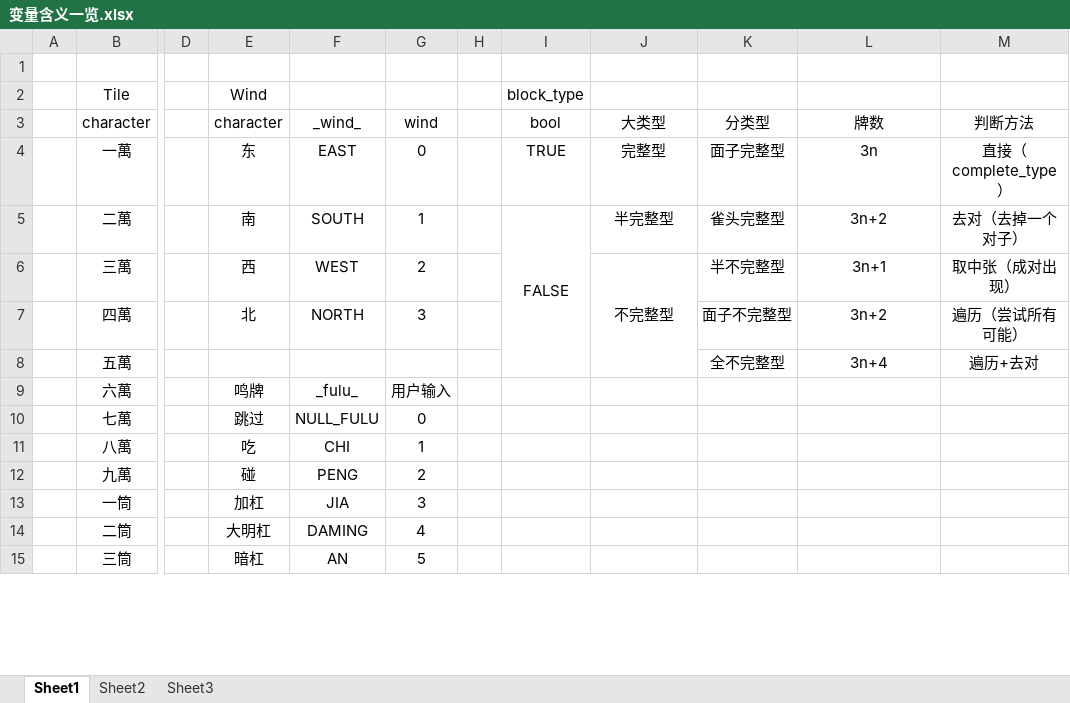
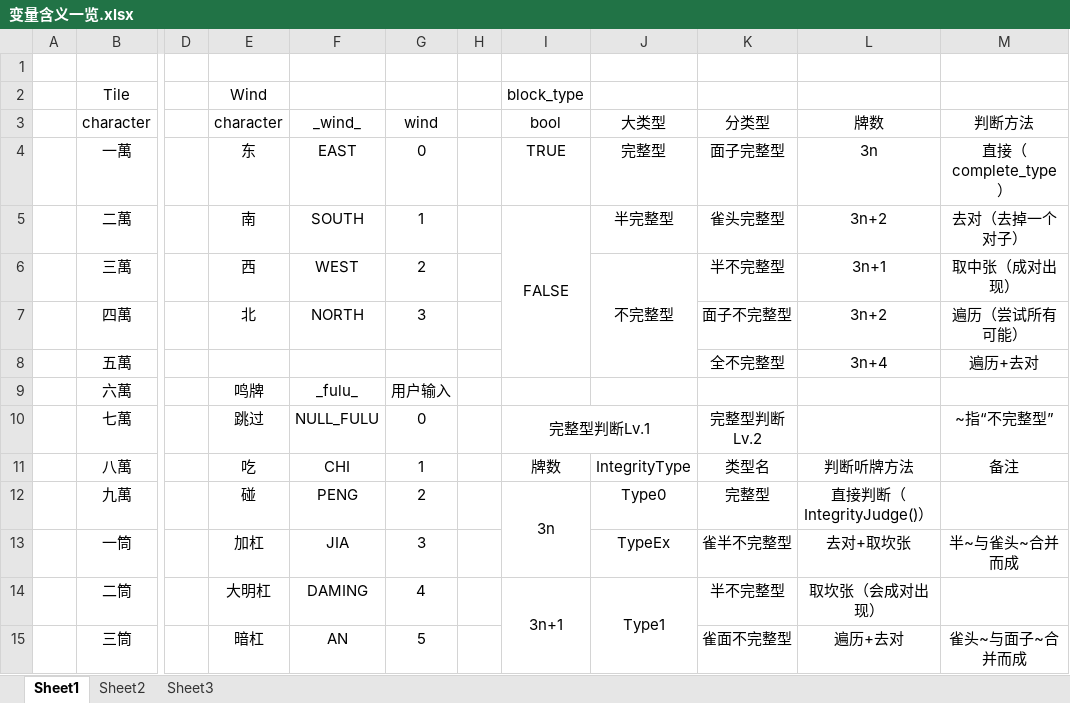
Before and after one commit to Poker-sang/Mahjong, an Excel workbook: Comments/变量含义一览.xlsx, sheet Sheet1, drawn as a sheet; only a part is shown, gaps mark what is left out; values as stored, in another font and other column widths than the file's, no borders; the diff covers the shown part only; the diff names each change by its address in the sheet, - before the commit and + after, or states it on an @@ line.

Commit message:
更新文档

```diff
--- a/Comments/变量含义一览.xlsx (sheet Sheet1)
+++ b/Comments/变量含义一览.xlsx (sheet Sheet1)
-I10 (bool): (empty)
+I10 (bool): 完整型判断Lv.1
+I10:J10 merged
-K10 (分类型): (empty)
+K10 (分类型): 完整型判断Lv.2
-M10 (判断方法): (empty)
+M10 (判断方法): ~指“不完整型”
-I11 (bool): (empty)
+I11 (bool): 牌数
-J11 (大类型): (empty)
+J11 (大类型): IntegrityType
-K11 (分类型): (empty)
+K11 (分类型): 类型名
-L11 (牌数): (empty)
+L11 (牌数): 判断听牌方法
-M11 (判断方法): (empty)
+M11 (判断方法): 备注
-I12 (bool): (empty)
+I12 (bool): 3n
+I12:I13 merged
-J12 (大类型): (empty)
+J12 (大类型): Type0
-K12 (分类型): (empty)
+K12 (分类型): 完整型
-L12 (牌数): (empty)
+L12 (牌数): 直接判断（IntegrityJudge()）
-J13 (大类型): (empty)
+J13 (大类型): TypeEx
-K13 (分类型): (empty)
+K13 (分类型): 雀半不完整型
-L13 (牌数): (empty)
+L13 (牌数): 去对+取坎张
-M13 (判断方法): (empty)
+M13 (判断方法): 半~与雀头~合并而成
-I14 (bool): (empty)
+I14 (bool): 3n+1
+I14:I15 merged
-J14 (大类型): (empty)
+J14 (大类型): Type1
+J14:J15 merged
-K14 (分类型): (empty)
+K14 (分类型): 半不完整型
-L14 (牌数): (empty)
+L14 (牌数): 取坎张（会成对出现）
-K15 (分类型): (empty)
+K15 (分类型): 雀面不完整型
-L15 (牌数): (empty)
+L15 (牌数): 遍历+去对
-M15 (判断方法): (empty)
+M15 (判断方法): 雀头~与面子~合并而成
```
Also changed, not shown: 6 edited cells and merged cells elsewhere in this sheet.
